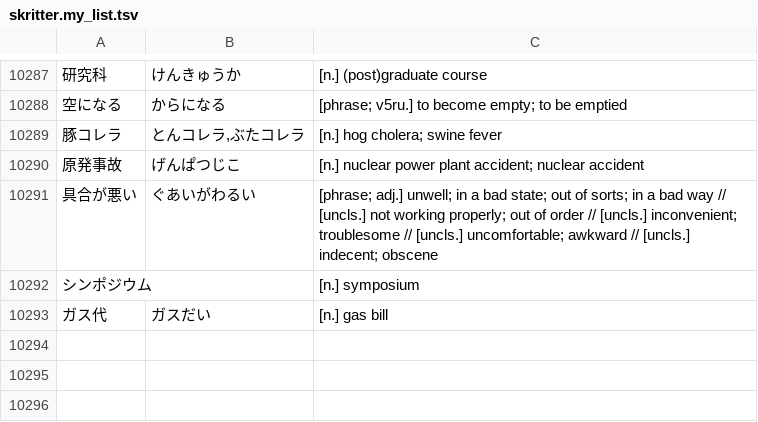
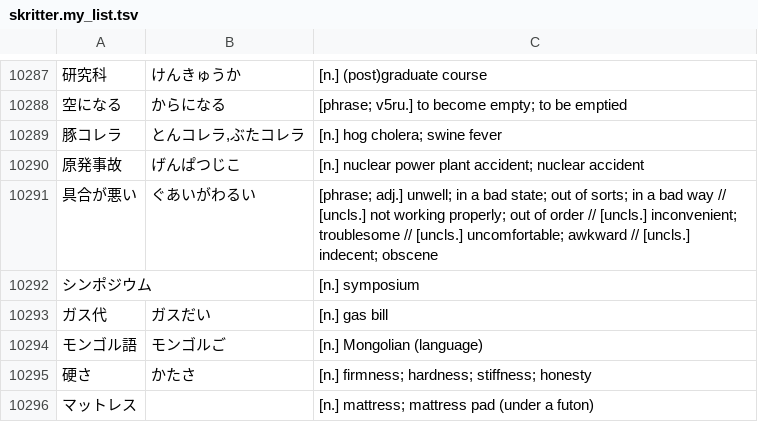
Before and after one commit to attilammagyar/jp-flashcards, a TSV file: skritter/skritter.my_list.tsv, drawn as a sheet; only a part is shown, gaps mark what is left out.

Commit message:
add words to Skritter from NHK Easy News

```diff
--- a/skritter/skritter.my_list.tsv
+++ b/skritter/skritter.my_list.tsv
@@ -10293 +10293,4 @@
 ガス代	ガスだい	[n.] gas bill
+モンゴル語	モンゴルご	[n.] Mongolian (language)
+硬さ	かたさ	[n.] firmness; hardness; stiffness; honesty
+マットレス		[n.] mattress; mattress pad (under a futon)
```
